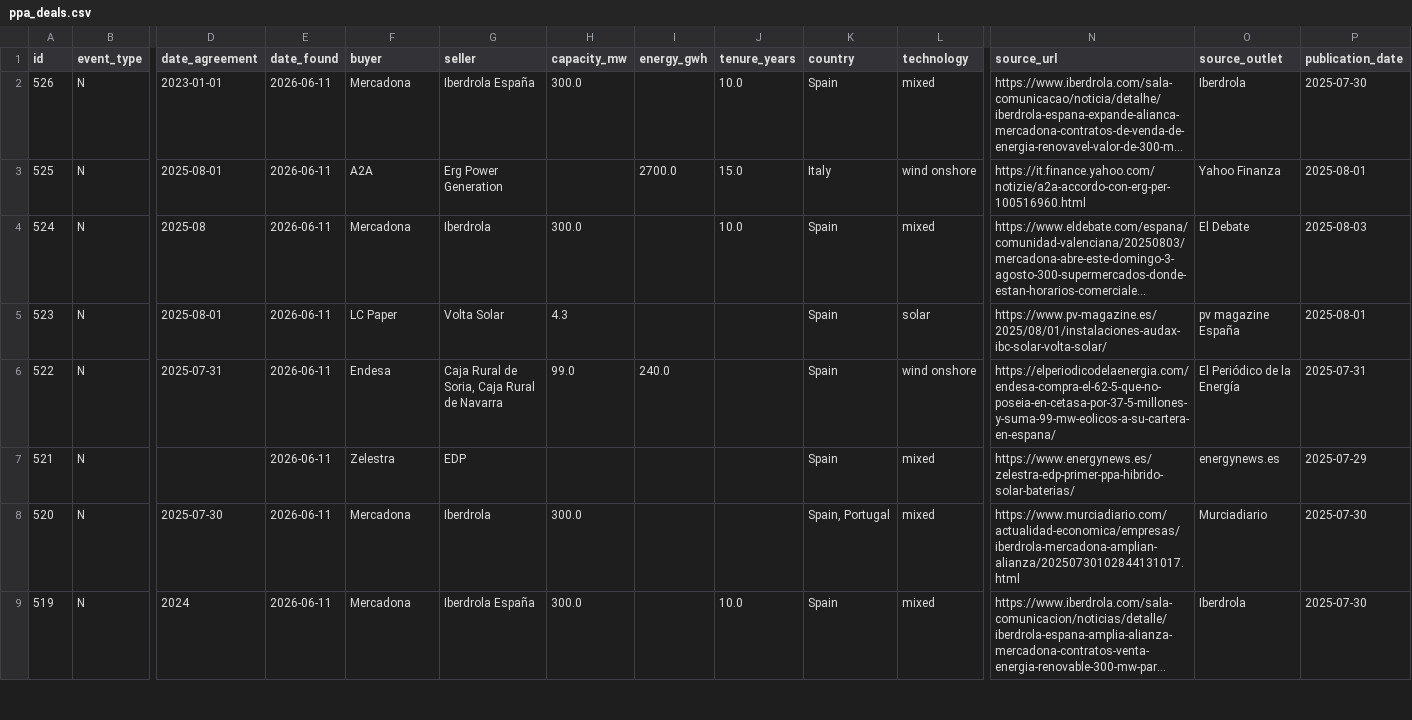
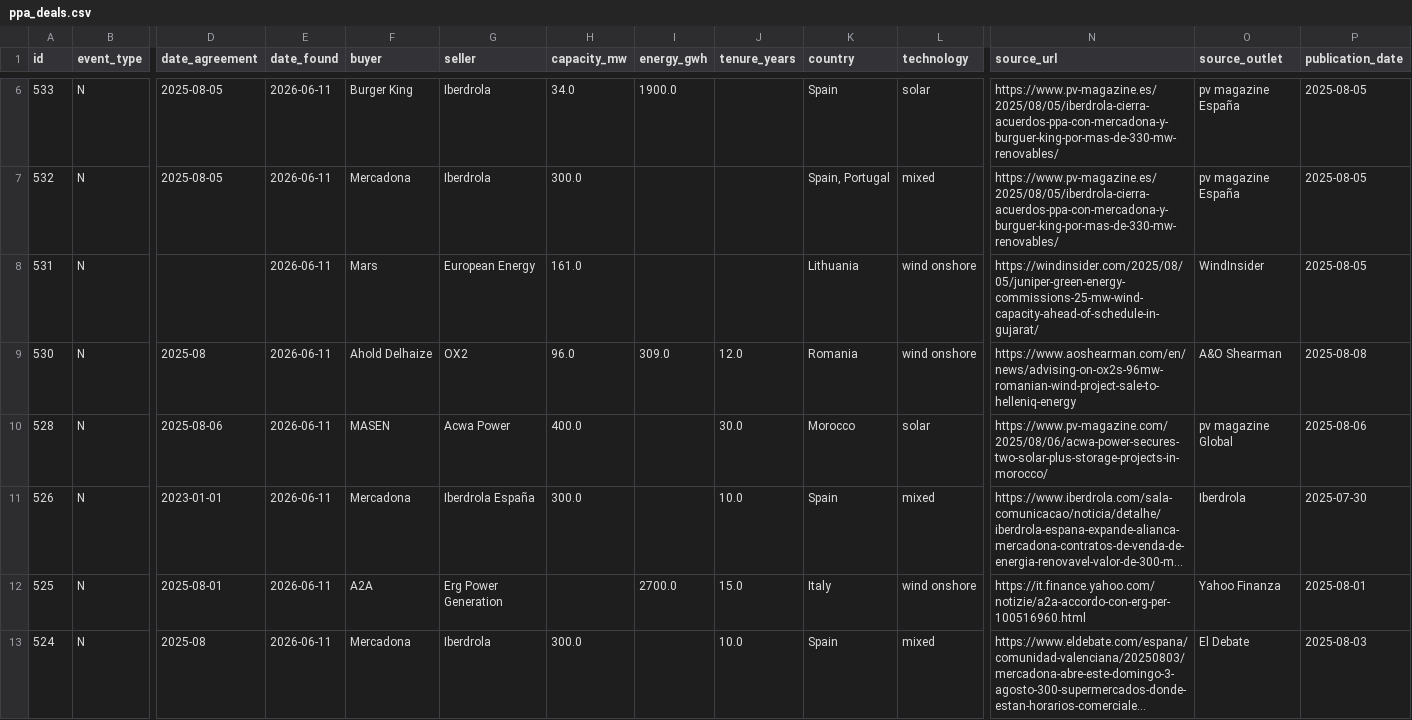
Before and after one commit to Mangips/ppa-tracker, a CSV file: data/ppa_deals.csv, drawn as a sheet; only a part is shown, gaps mark what is left out; the shorter side is filled out with more unchanged rows; long unchanged cells end in …; rows hold the shown columns only; the diff covers the shown part only; the diff names each change by its address in the sheet, - before the commit and + after, or states it on an @@ line.

```diff
--- a/data/ppa_deals.csv
+++ b/data/ppa_deals.csv
+row 6: 533 | N | 2025-08-05 | 2026-06-11 | Burger King | Iberdrola | 34.0 | 1900.0 |  | Spain | solar | https://www.pv-magazine.es/2025/08/05/iberdrola-cierra-acuerdos-ppa-con-mercadona-y-burguer-king-por-mas-de-330-mw-renovables/ | pv magazine España | 2025-08-05
+row 7: 532 | N | 2025-08-05 | 2026-06-11 | Mercadona | Iberdrola | 300.0 |  |  | Spain, Portugal | mixed | https://www.pv-magazine.es/2025/08/05/iberdrola-cierra-acuerdos-ppa-con-mercadona-y-burguer-king-por-mas-de-330-mw-renovables/ | pv magazine España | 2025-08-05
+row 8: 531 | N |  | 2026-06-11 | Mars | European Energy | 161.0 |  |  | Lithuania | wind onshore | https://windinsider.com/2025/08/05/juniper-green-energy-commissions-25-mw-wind-capacity-ahead-of-schedule-in-gujarat/ | WindInsider | 2025-08-05
+row 9: 530 | N | 2025-08 | 2026-06-11 | Ahold Delhaize | OX2 | 96.0 | 309.0 | 12.0 | Romania | wind onshore | https://www.aoshearman.com/en/news/advising-on-ox2s-96mw-romanian-wind-project-sale-to-helleniq-energy | A&O Shearman | 2025-08-08
+row 10: 528 | N | 2025-08-06 | 2026-06-11 | MASEN | Acwa Power | 400.0 |  | 30.0 | Morocco | solar | https://www.pv-magazine.com/2025/08/06/acwa-power-secures-two-solar-plus-storage-projects-in-morocco/ | pv magazine Global | 2025-08-06
```
Also changed, not shown: 4 added rows elsewhere in this file, 2 other files.
